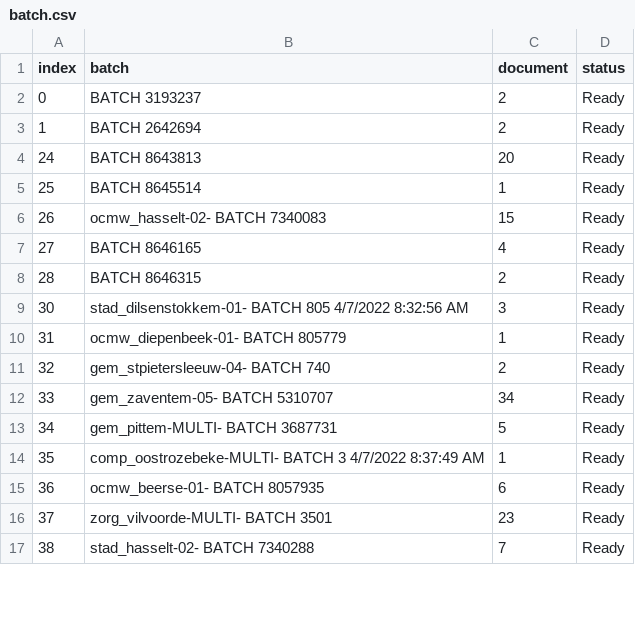
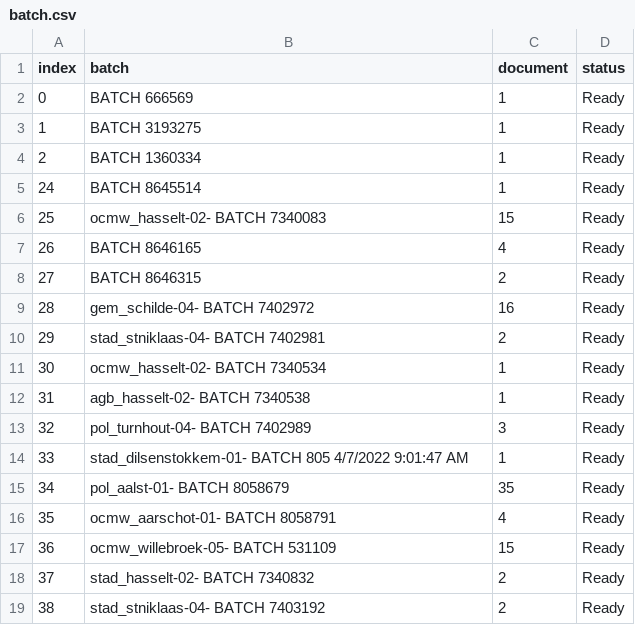
Before and after one commit to harivonyR/puppeteer-webscrap-app, a CSV file: public/assets/batch.csv, drawn as a sheet; only a part is shown; the diff covers the shown part only.

Commit message:
CHECK handle multiple scraping request, ISSUE data update

```diff
--- a/public/assets/batch.csv
+++ b/public/assets/batch.csv
@@ -1,17 +1,19 @@
 index,batch,document,status
-0,BATCH 3193237,2,Ready
-1,BATCH 2642694,2,Ready
-24,BATCH 8643813,20,Ready
-25,BATCH 8645514,1,Ready
-26,ocmw_hasselt-02- BATCH 7340083,15,Ready
-27,BATCH 8646165,4,Ready
-28,BATCH 8646315,2,Ready
-30,stad_dilsenstokkem-01- BATCH 805 4/7/2022 8:32:56 AM,3,Ready
-31,ocmw_diepenbeek-01- BATCH 805779,1,Ready
-32,gem_stpietersleeuw-04- BATCH 740,2,Ready
-33,gem_zaventem-05- BATCH 5310707,34,Ready
-34,gem_pittem-MULTI- BATCH 3687731,5,Ready
-35,comp_oostrozebeke-MULTI- BATCH 3 4/7/2022 8:37:49 AM,1,Ready
-36,ocmw_beerse-01- BATCH 8057935,6,Ready
-37,zorg_vilvoorde-MULTI- BATCH 3501,23,Ready
-38,stad_hasselt-02- BATCH 7340288,7,Ready
+0,BATCH 666569,1,Ready
+1,BATCH 3193275,1,Ready
+2,BATCH 1360334,1,Ready
+24,BATCH 8645514,1,Ready
+25,ocmw_hasselt-02- BATCH 7340083,15,Ready
+26,BATCH 8646165,4,Ready
+27,BATCH 8646315,2,Ready
+28,gem_schilde-04- BATCH 7402972,16,Ready
+29,stad_stniklaas-04- BATCH 7402981,2,Ready
+30,ocmw_hasselt-02- BATCH 7340534,1,Ready
+31,agb_hasselt-02- BATCH 7340538,1,Ready
+32,pol_turnhout-04- BATCH 7402989,3,Ready
+33,stad_dilsenstokkem-01- BATCH 805 4/7/2022 9:01:47 AM,1,Ready
+34,pol_aalst-01- BATCH 8058679,35,Ready
+35,ocmw_aarschot-01- BATCH 8058791,4,Ready
+36,ocmw_willebroek-05- BATCH 531109,15,Ready
+37,stad_hasselt-02- BATCH 7340832,2,Ready
+38,stad_stniklaas-04- BATCH 7403192,2,Ready
```
Also changed, not shown: 1 added row and 30 edited cells elsewhere in this file, 3 other files.
